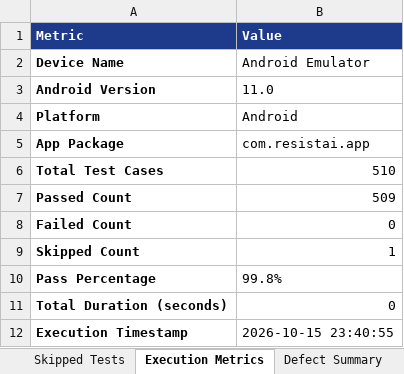
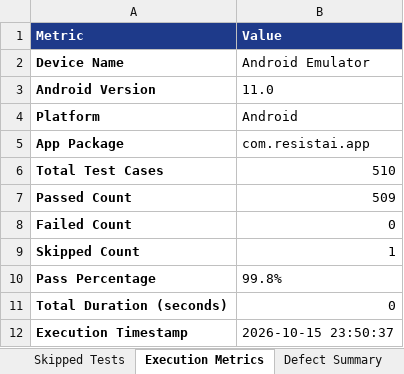
Before and after one commit to akshithagit/resist-master1, an Excel workbook: Test Results/Excel/Automation_Test_Report.xlsx, sheet Execution Metrics, drawn as a sheet; values as stored, in another font and other column widths than the file's, no borders; the diff names each change by its address in the sheet, - before the commit and + after, or states it on an @@ line.

```diff
--- a/Test Results/Excel/Automation_Test_Report.xlsx (sheet Execution Metrics)
+++ b/Test Results/Excel/Automation_Test_Report.xlsx (sheet Execution Metrics)
-B12 (Value): 2026-10-15 23:40:55
+B12 (Value): 2026-10-15 23:50:37
```
Also changed, not shown: Test Results/Excel/Execution_Summary.xlsx, Test Results/Excel/Failed_Test_Cases.xlsx, 9 other files.
